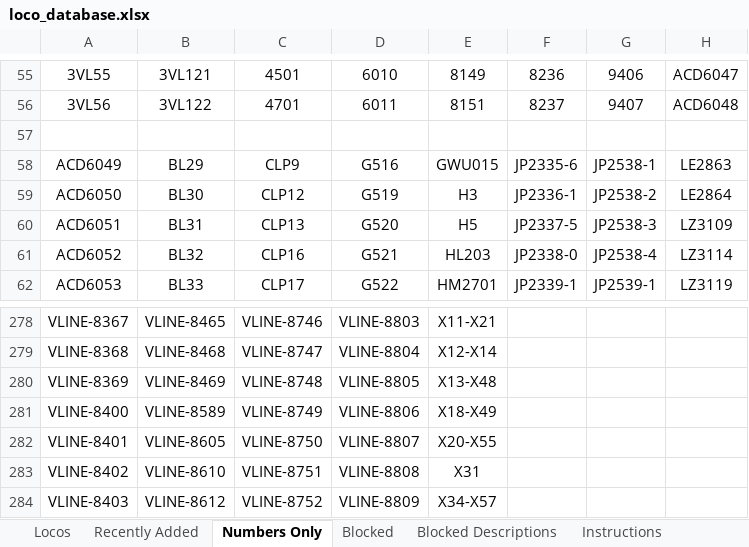
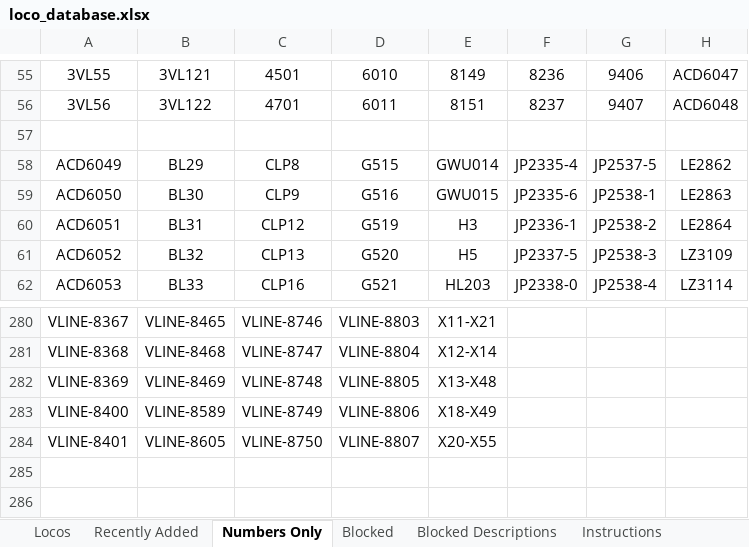
Before and after one commit to grahame21/railops-frontend, an Excel workbook: downloads/loco_database.xlsx, sheet Numbers Only, drawn as a sheet; only a part is shown, gaps mark what is left out; values as stored, in another font and other column widths than the file's, no borders; removed rows and columns are numbered as before the commit, all else as after; the diff covers the shown part only; the diff names each change by its address in the sheet, - before the commit and + after, or states it on an @@ line.

```diff
--- a/downloads/loco_database.xlsx (sheet Numbers Only)
+++ b/downloads/loco_database.xlsx (sheet Numbers Only)
-C58: CLP9
+C58: CLP8
-D58: G516
+D58: G515
-E58: GWU015
+E58: GWU014
-F58: JP2335-6
+F58: JP2335-4
-G58: JP2538-1
+G58: JP2537-5
-H58: LE2863
+H58: LE2862
-C59: CLP12
+C59: CLP9
-D59: G519
+D59: G516
-E59: H3
+E59: GWU015
-F59: JP2336-1
+F59: JP2335-6
-G59: JP2538-2
+G59: JP2538-1
-H59: LE2864
+H59: LE2863
-C60: CLP13
+C60: CLP12
-D60: G520
+D60: G519
-E60: H5
+E60: H3
-F60: JP2337-5
+F60: JP2336-1
-G60: JP2538-3
+G60: JP2538-2
-H60: LZ3109
+H60: LE2864
-C61: CLP16
+C61: CLP13
-D61: G521
+D61: G520
-E61: HL203
+E61: H5
-F61: JP2338-0
+F61: JP2337-5
-G61: JP2538-4
+G61: JP2538-3
-H61: LZ3114
+H61: LZ3109
-C62: CLP17
+C62: CLP16
-D62: G522
+D62: G521
-E62: HM2701
+E62: HL203
-F62: JP2339-1
+F62: JP2338-0
-G62: JP2539-1
+G62: JP2538-4
-H62: LZ3119
+H62: LZ3114
-row 283: VLINE-8402 | VLINE-8610 | VLINE-8751 | VLINE-8808 | X31
-row 284: VLINE-8403 | VLINE-8612 | VLINE-8752 | VLINE-8809 | X34-X57
```
Also changed, not shown: 5 added rows, 3 removed rows and 516 edited cells elsewhere in this sheet, sheet Locos, sheet Recently Added, downloads/loco_numbers_only.xlsx, 3 other files.
